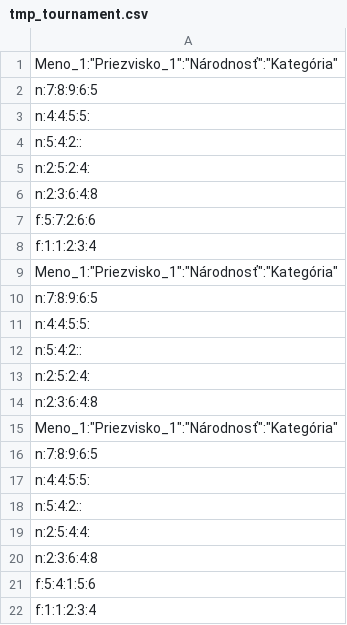
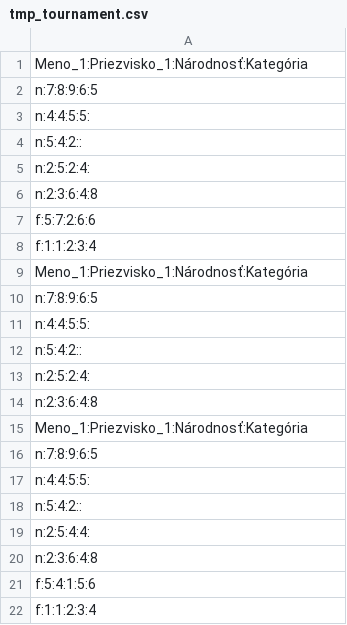
Before and after one commit to vladolalik/discgolfsk, a CSV file: uploads/tmp_tournament.csv, drawn as a sheet; the diff names each change by its address in the sheet, - before the commit and + after, or states it on an @@ line.

```diff
--- a/uploads/tmp_tournament.csv
+++ b/uploads/tmp_tournament.csv
-A1: Meno_1:"Priezvisko_1":"Národnosť":"Kategória"
+A1: Meno_1:Priezvisko_1:Národnosť:Kategória
-A9: Meno_1:"Priezvisko_1":"Národnosť":"Kategória"
+A9: Meno_1:Priezvisko_1:Národnosť:Kategória
-A15: Meno_1:"Priezvisko_1":"Národnosť":"Kategória"
+A15: Meno_1:Priezvisko_1:Národnosť:Kategória
```
Also changed, not shown: 2 other files.
